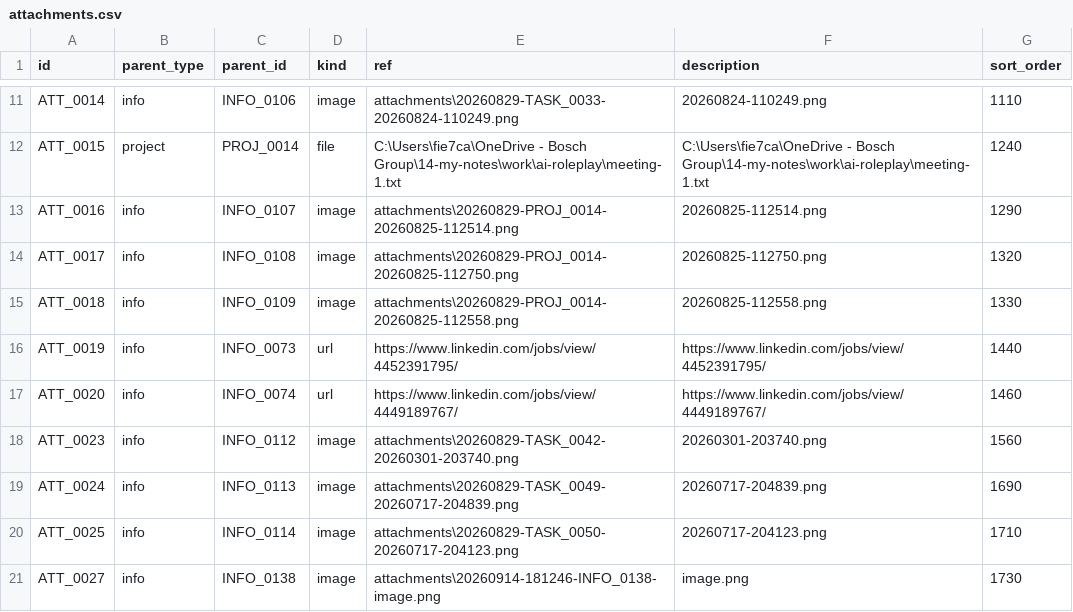
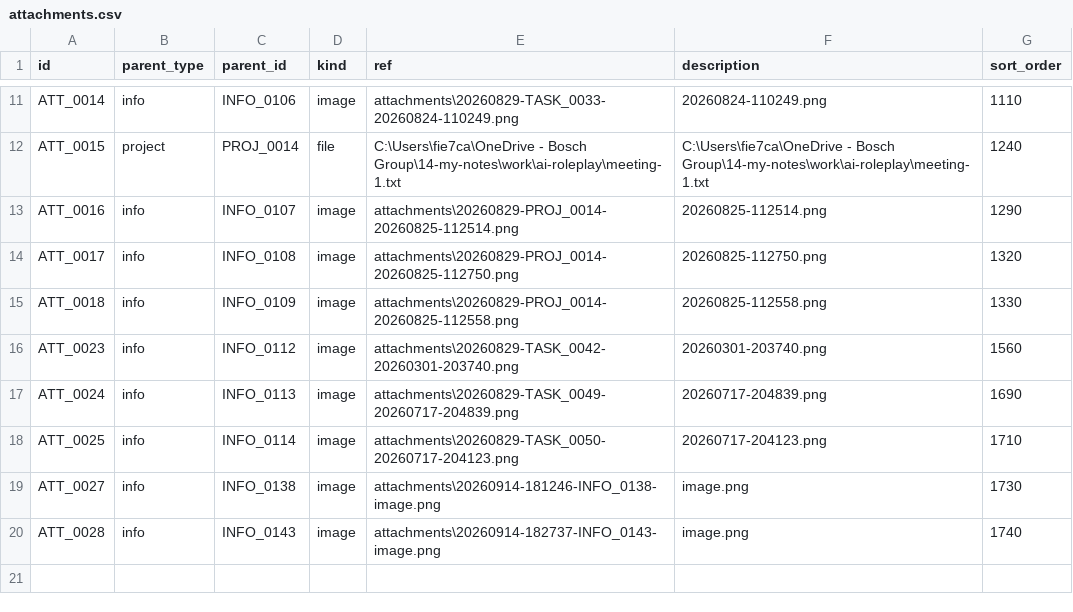
Before and after one commit to duducm2/scripts, a CSV file: tasks/data/attachments.csv, drawn as a sheet; only a part is shown, gaps mark what is left out; removed rows and columns are numbered as before the commit, all else as after; the diff names each change by its address in the sheet, - before the commit and + after, or states it on an @@ line.

```diff
--- a/tasks/data/attachments.csv
+++ b/tasks/data/attachments.csv
-row 16: ATT_0019 | info | INFO_0073 | url | https://www.linkedin.com/jobs/view/4452391795/ | https://www.linkedin.com/jobs/view/4452391795/ | 1440
-row 17: ATT_0020 | info | INFO_0074 | url | https://www.linkedin.com/jobs/view/4449189767/ | https://www.linkedin.com/jobs/view/4449189767/ | 1460
+row 20: ATT_0028 | info | INFO_0143 | image | attachments\20260914-182737-INFO_0143-image.png | image.png | 1740
```
Also changed, not shown: tasks/data/sections.csv, tasks/data/tasks.csv, 3 other files.
